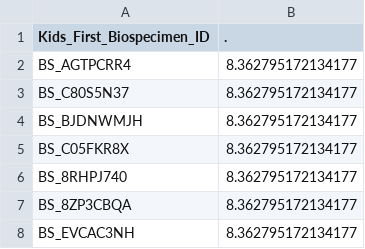
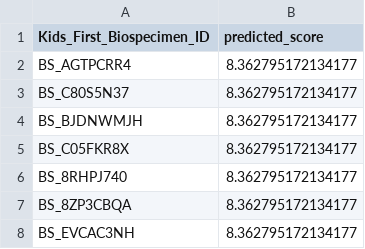
Before and after one commit to aadamk/imaging_related_analyses, a TSV file: relative_importance/results/mboost/predicted_scores/loglog_os_pred_risk_in_EPN.tsv, drawn as a sheet; only a part is shown.

```diff
--- a/relative_importance/results/mboost/predicted_scores/loglog_os_pred_risk_in_EPN.tsv
+++ b/relative_importance/results/mboost/predicted_scores/loglog_os_pred_risk_in_EPN.tsv
@@ -1,2 +1,2 @@
-Kids_First_Biospecimen_ID	.
+Kids_First_Biospecimen_ID	predicted_score
 BS_AGTPCRR4	8.362795172134177
```
Also changed, not shown: relative_importance/results/mboost/predicted_scores/coxph_os_pred_risk_in_EPN.tsv, relative_importance/results/mboost/predicted_scores/coxph_os_pred_risk_in_HGG.tsv, 24 other files.
